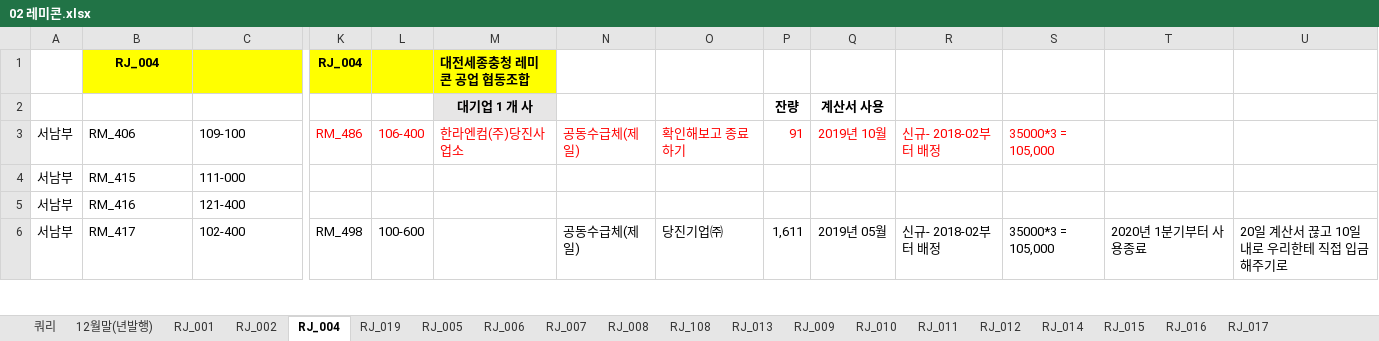
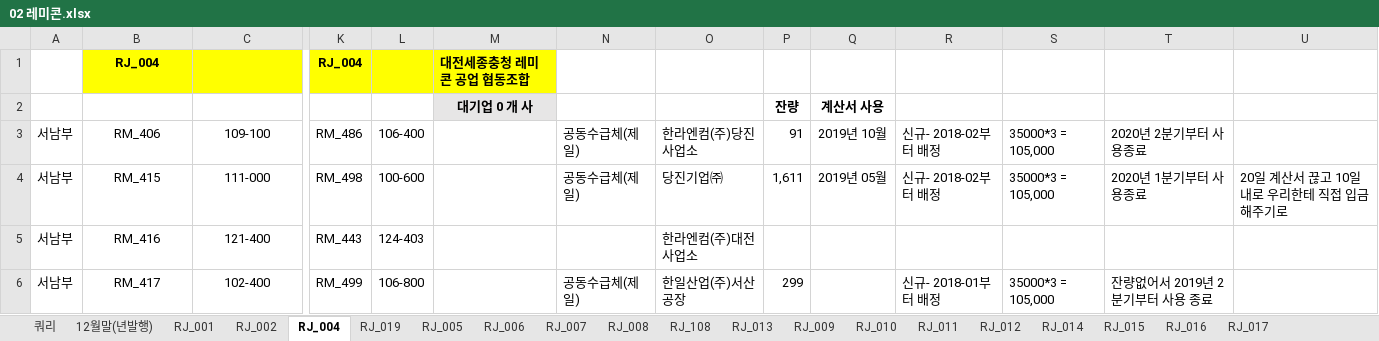
Before and after one commit to lovelhn/02_GimaekBill, an Excel workbook: 02 레미콘.xlsx, sheet RJ_004, drawn as a sheet; only a part is shown, gaps mark what is left out; values as stored, in another font and other column widths than the file's, no borders; the diff covers the shown part only; the diff names each change by its address in the sheet, - before the commit and + after, or states it on an @@ line.

```diff
--- a/02 레미콘.xlsx (sheet RJ_004)
+++ b/02 레미콘.xlsx (sheet RJ_004)
-M2: 대기업 1 개 사
+M2: 대기업 0 개 사
-B3:C6 alignment: left
+B3:C6 alignment: center
-K3:L3 text colour: #FF0000
+K3:L3 text colour: black
-M3: 한라엔컴(주)당진사업소
+M3: (empty)
-N3:S3 text colour: #FF0000
+N3:S3 text colour: black
-O3: 확인해보고 종료하기
+O3: 한라엔컴(주)당진사업소
-T3: (empty)
+T3: 2020년 2분기부터 사용종료
-K4: (empty)
+K4: RM_498
-L4: (empty)
+L4: 100-600
-N4: (empty)
+N4: 공동수급체(제일)
-O4: (empty)
+O4: 당진기업㈜
-P4: (empty)
+P4: 1,611
-Q4: (empty)
+Q4: 2019년 05월
-R4: (empty)
+R4: 신규- 2018-02부터 배정
-S4: (empty)
+S4: 35000*3 = 105,000
-T4: (empty)
+T4: 2020년 1분기부터 사용종료
-U4: (empty)
+U4: 20일 계산서 끊고 10일 내로 우리한테 직접 입금해주기로
-K5: (empty)
+K5: RM_443
-L5: (empty)
+L5: 124-403
-O5: (empty)
+O5: 한라엔컴(주)대전사업소
-K6: RM_498
+K6: RM_499
-L6: 100-600
+L6: 106-800
-O6: 당진기업㈜
+O6: 한일산업(주)서산공장
-P6: 1,611
+P6: 299
-Q6: 2019년 05월
+Q6: (empty)
-R6: 신규- 2018-02부터 배정
+R6: 신규- 2018-01부터 배정
-T6: 2020년 1분기부터 사용종료
+T6: 잔량없어서 2019년 2분기부터 사용 종료
-U6: 20일 계산서 끊고 10일 내로 우리한테 직접 입금해주기로
+U6: (empty)
```
Also changed, not shown: 2 added rows, 4 removed rows, 30 edited cells and cell formats elsewhere in this sheet, sheet RJ_006, sheet RJ_007, sheet RJ_005, sheet RJ_009, sheet RJ_019, sheet RJ_010, formulas that keep their value, hidden cells, 01 회원사사용료현황(2020년).xlsx, 03 아스콘.xlsx.
